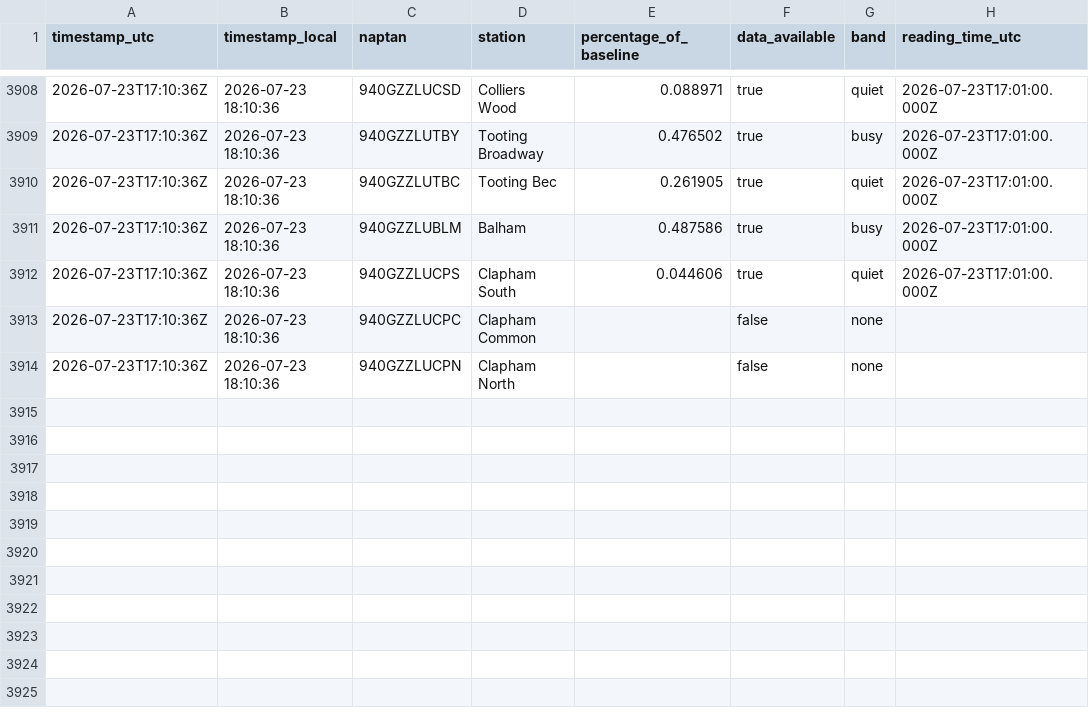
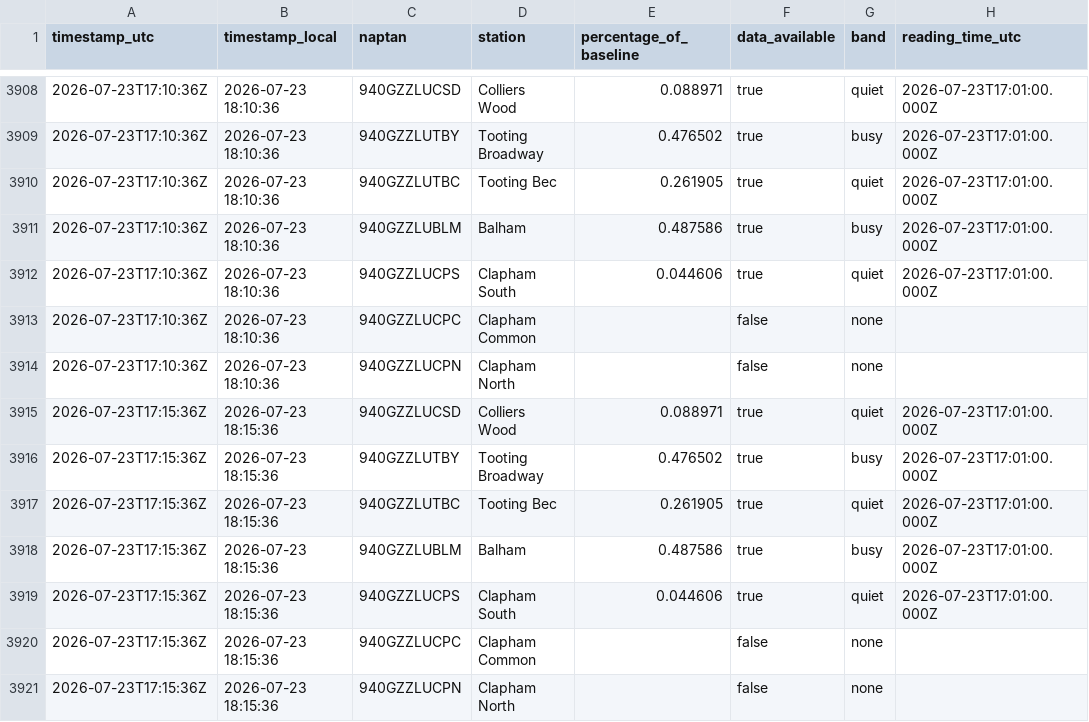
Before and after one commit to hsimmonds01/Claude, a CSV file: crowding-tracker/history.csv, drawn as a sheet; only a part is shown, gaps mark what is left out; the diff names each change by its address in the sheet, - before the commit and + after, or states it on an @@ line.

```diff
--- a/crowding-tracker/history.csv
+++ b/crowding-tracker/history.csv
+row 3915: 2026-07-23T17:15:36Z | 2026-07-23 18:15:36 | 940GZZLUCSD | Colliers Wood | 0.088971 | true | quiet | 2026-07-23T17:01:00.000Z
+row 3916: 2026-07-23T17:15:36Z | 2026-07-23 18:15:36 | 940GZZLUTBY | Tooting Broadway | 0.476502 | true | busy | 2026-07-23T17:01:00.000Z
+row 3917: 2026-07-23T17:15:36Z | 2026-07-23 18:15:36 | 940GZZLUTBC | Tooting Bec | 0.261905 | true | quiet | 2026-07-23T17:01:00.000Z
+row 3918: 2026-07-23T17:15:36Z | 2026-07-23 18:15:36 | 940GZZLUBLM | Balham | 0.487586 | true | busy | 2026-07-23T17:01:00.000Z
+row 3919: 2026-07-23T17:15:36Z | 2026-07-23 18:15:36 | 940GZZLUCPS | Clapham South | 0.044606 | true | quiet | 2026-07-23T17:01:00.000Z
+row 3920: 2026-07-23T17:15:36Z | 2026-07-23 18:15:36 | 940GZZLUCPC | Clapham Common |  | false | none
+row 3921: 2026-07-23T17:15:36Z | 2026-07-23 18:15:36 | 940GZZLUCPN | Clapham North |  | false | none
```
